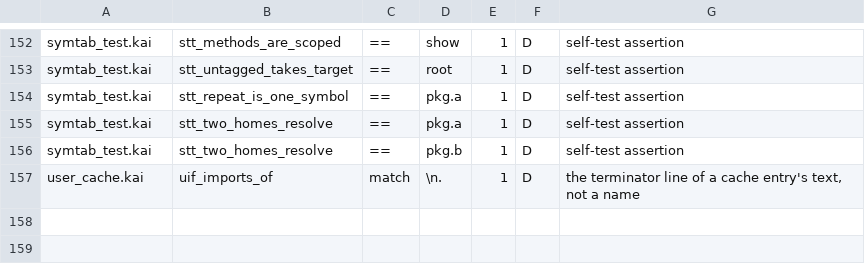
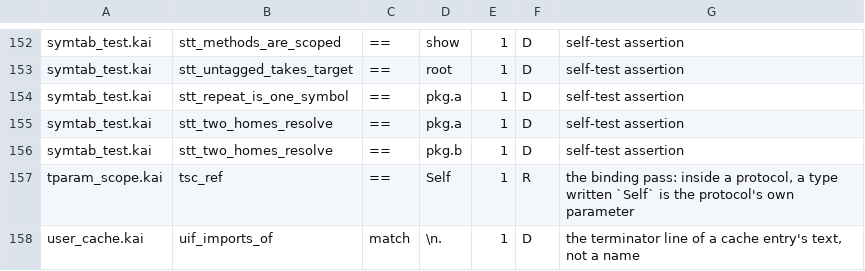
Before and after one commit to lnds/kaikai, a TSV file: tools/symid-census/allow.tsv, drawn as a sheet; only a part is shown, gaps mark what is left out; the diff names each change by its address in the sheet, - before the commit and + after, or states it on an @@ line.

```diff
--- a/tools/symid-census/allow.tsv
+++ b/tools/symid-census/allow.tsv
+row 157: tparam_scope.kai | tsc_ref | == | Self | 1 | R | the binding pass: inside a protocol, a type written `Self` is the protocol's own parameter
```
Also changed, not shown: 2 other files.
